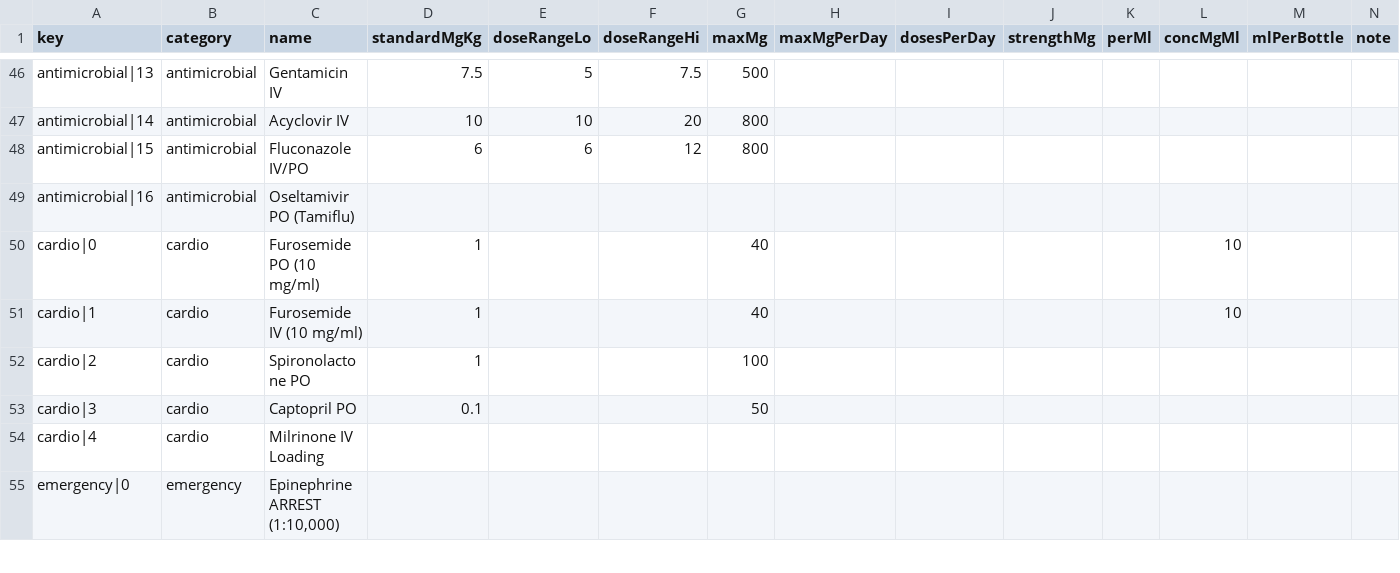
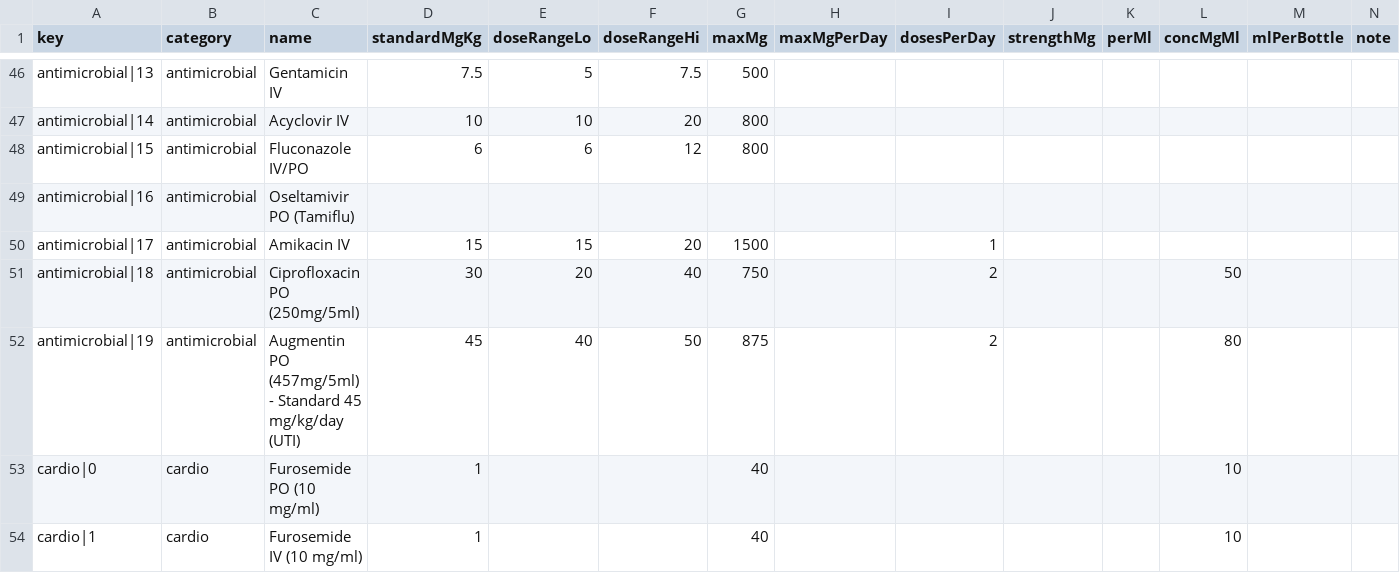
Before and after one commit to rainped2med/ped-common-med, a CSV file: drugs_sheet_export.csv, drawn as a sheet; only a part is shown, gaps mark what is left out; the shorter side is filled out with more unchanged rows; rows hold the shown columns only; the diff names each change by its address in the sheet, - before the commit and + after, or states it on an @@ line.

```diff
--- a/drugs_sheet_export.csv
+++ b/drugs_sheet_export.csv
+row 50: antimicrobial|17 | antimicrobial | Amikacin IV | 15 | 15 | 20 | 1500 |  | 1
+row 51: antimicrobial|18 | antimicrobial | Ciprofloxacin PO (250mg/5ml) | 30 | 20 | 40 | 750 |  | 2 |  |  | 50
+row 52: antimicrobial|19 | antimicrobial | Augmentin PO (457mg/5ml) - Standard 45 mg/kg/day (UTI) | 45 | 40 | 50 | 875 |  | 2 |  |  | 80
```
